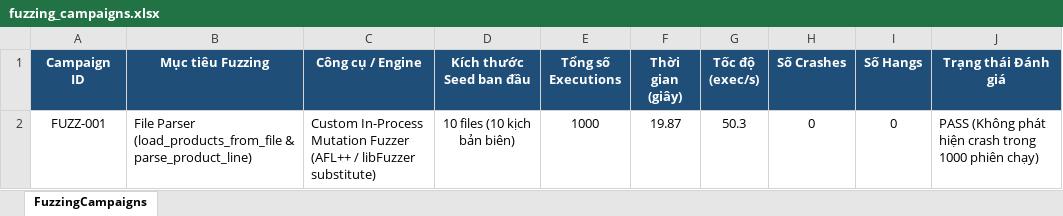
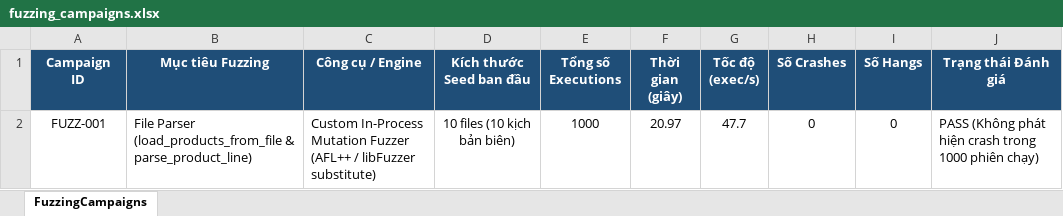
Before and after one commit to trangnguyenkieu927/ATPM_Group_04_inventory-memory-audit, an Excel workbook: docs/06_Dynamic_Fuzzing/fuzzing_campaigns.xlsx, sheet FuzzingCampaigns, drawn as a sheet; values as stored, in another font and other column widths than the file's, no borders; the diff names each change by its address in the sheet, - before the commit and + after, or states it on an @@ line.

```diff
--- a/docs/06_Dynamic_Fuzzing/fuzzing_campaigns.xlsx (sheet FuzzingCampaigns)
+++ b/docs/06_Dynamic_Fuzzing/fuzzing_campaigns.xlsx (sheet FuzzingCampaigns)
-F2 (Thời gian (giây)): 19.87
+F2 (Thời gian (giây)): 20.97
-G2 (Tốc độ (exec/s)): 50.3
+G2 (Tốc độ (exec/s)): 47.7
```
Also changed, not shown: docs/06_Dynamic_Fuzzing/crash_triage.xlsx, docs/06_Dynamic_Fuzzing/fuzzing_coverage.xlsx, 5 other files.
